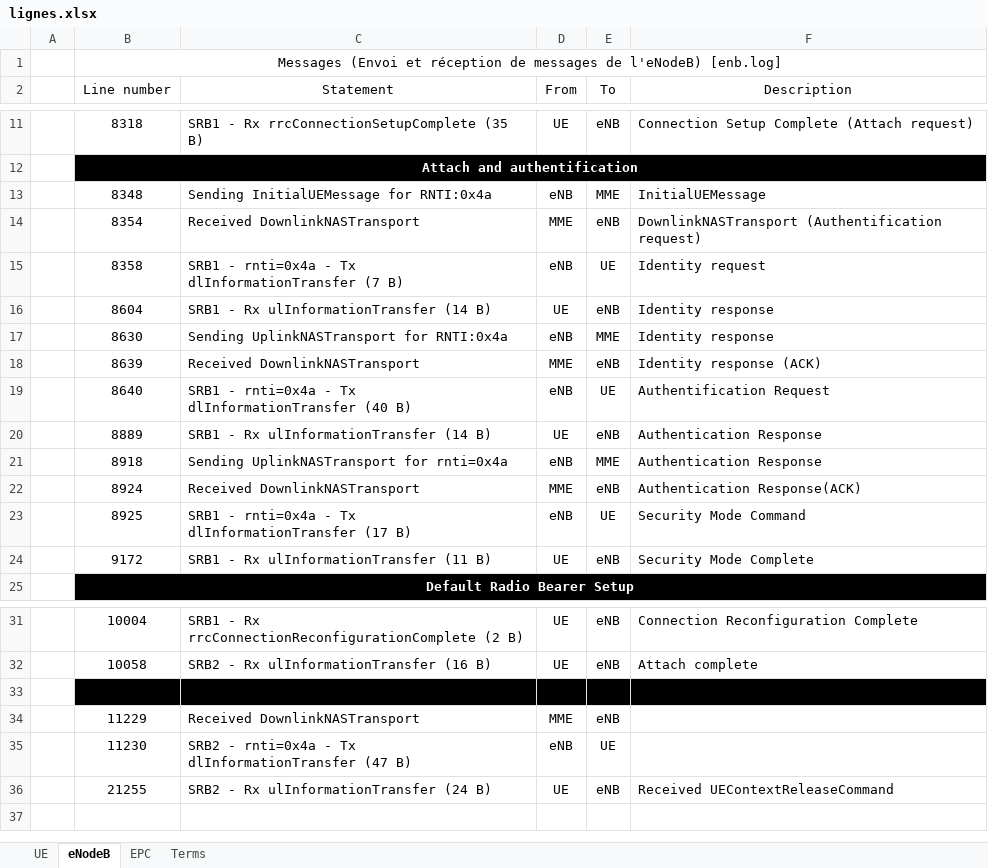
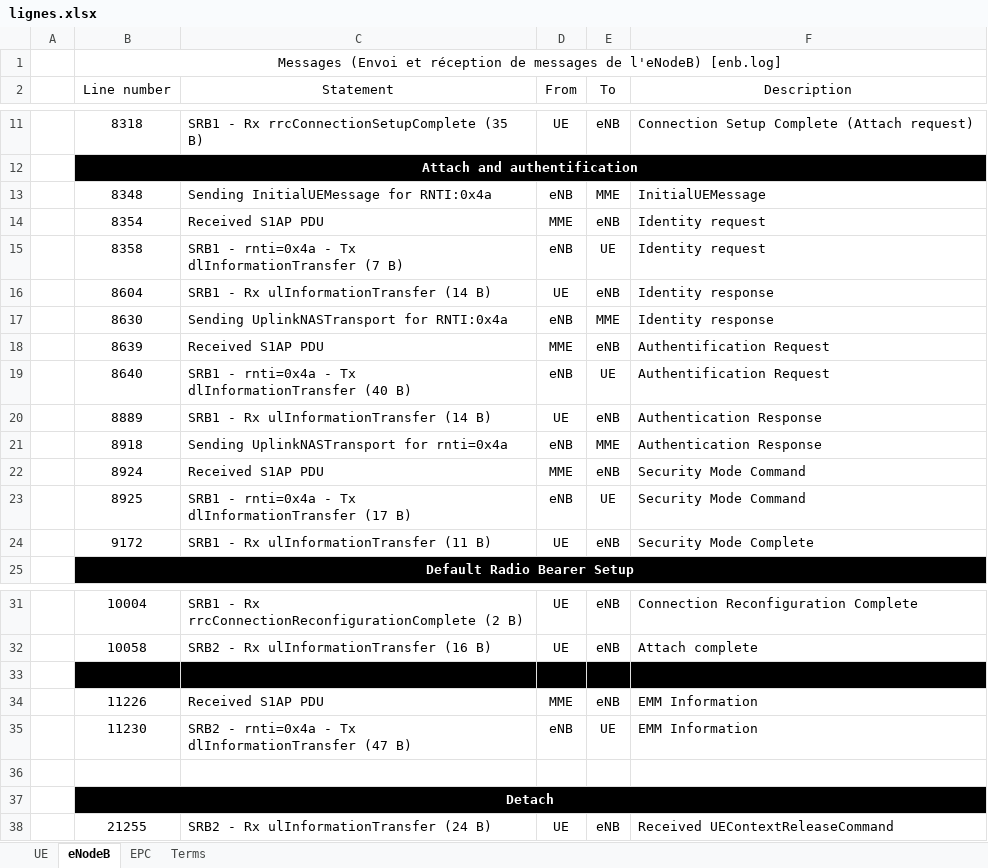
Before and after one commit to lmacedob/PIR-7, an Excel workbook: lignes.xlsx, sheet eNodeB, drawn as a sheet; only a part is shown, gaps mark what is left out; values as stored, in another font and other column widths than the file's, no borders; removed rows and columns are numbered as before the commit, all else as after; the diff names each change by its address in the sheet, - before the commit and + after, or states it on an @@ line.

```diff
--- a/lignes.xlsx (sheet eNodeB)
+++ b/lignes.xlsx (sheet eNodeB)
-C14 (Statement): Received DownlinkNASTransport
+C14 (Statement): Received S1AP PDU
-F14 (Description): DownlinkNASTransport (Authentification request)
+F14 (Description): Identity request
-C18 (Statement): Received DownlinkNASTransport
+C18 (Statement): Received S1AP PDU
-F18 (Description): Identity response (ACK)
+F18 (Description): Authentification Request
-C22 (Statement): Received DownlinkNASTransport
+C22 (Statement): Received S1AP PDU
-F22 (Description): Authentication Response(ACK)
+F22 (Description): Security Mode Command
+row 33:  | EM
+row 34:  | 11226 | Received S1AP PDU | MME | eNB | EMM Information
+row 35:  | 11230 | SRB2 - rnti=0x4a - Tx dlInformationTransfer (47 B) | eNB | UE | EMM Information
-B36:F36 fill: #000000
+B36:F36 fill: none
-row 34:  | 11229 | Received DownlinkNASTransport | MME | eNB
-row 35:  | 11230 | SRB2 - rnti=0x4a - Tx dlInformationTransfer (47 B) | eNB | UE
+row 37:  | Detach
```
Also changed, not shown: sheet UE, sheet EPC.
